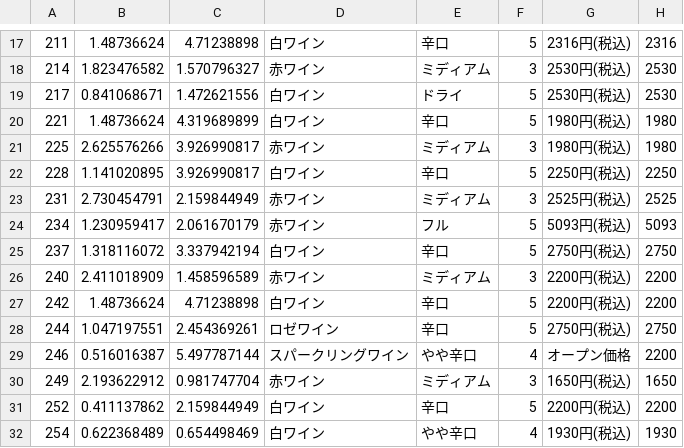
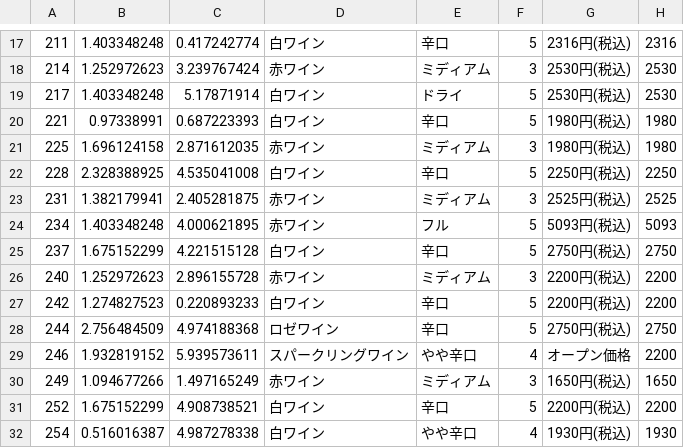
Before and after one commit to t17cs030/traditionalApp, a CSV file: app/src/main/assets/wineList.csv, drawn as a sheet; only a part is shown, gaps mark what is left out; the diff covers the shown part only; the diff names each change by its address in the sheet, - before the commit and + after, or states it on an @@ line.

```diff
--- a/app/src/main/assets/wineList.csv
+++ b/app/src/main/assets/wineList.csv
-B17: 1.48736624
+B17: 1.403348248
-C17: 4.71238898
+C17: 0.417242774
-B18: 1.823476582
+B18: 1.252972623
-C18: 1.570796327
+C18: 3.239767424
-B19: 0.841068671
+B19: 1.403348248
-C19: 1.472621556
+C19: 5.17871914
-B20: 1.48736624
+B20: 0.97338991
-C20: 4.319689899
+C20: 0.687223393
-B21: 2.625576266
+B21: 1.696124158
-C21: 3.926990817
+C21: 2.871612035
-B22: 1.141020895
+B22: 2.328388925
-C22: 3.926990817
+C22: 4.535041008
-B23: 2.730454791
+B23: 1.382179941
-C23: 2.159844949
+C23: 2.405281875
-B24: 1.230959417
+B24: 1.403348248
-C24: 2.061670179
+C24: 4.000621895
-B25: 1.318116072
+B25: 1.675152299
-C25: 3.337942194
+C25: 4.221515128
-B26: 2.411018909
+B26: 1.252972623
-C26: 1.458596589
+C26: 2.896155728
-B27: 1.48736624
+B27: 1.274827523
-C27: 4.71238898
+C27: 0.220893233
-B28: 1.047197551
+B28: 2.756484509
-C28: 2.454369261
+C28: 4.974188368
-B29: 0.516016387
+B29: 1.932819152
-C29: 5.497787144
+C29: 5.939573611
-B30: 2.193622912
+B30: 1.094677266
-C30: 0.981747704
+C30: 1.497165249
-B31: 0.411137862
+B31: 1.675152299
-C31: 2.159844949
+C31: 4.908738521
-B32: 0.622368489
+B32: 0.516016387
-C32: 0.654498469
+C32: 4.987278338
```
Also changed, not shown: 163 edited cells elsewhere in this file, 12 other files.
